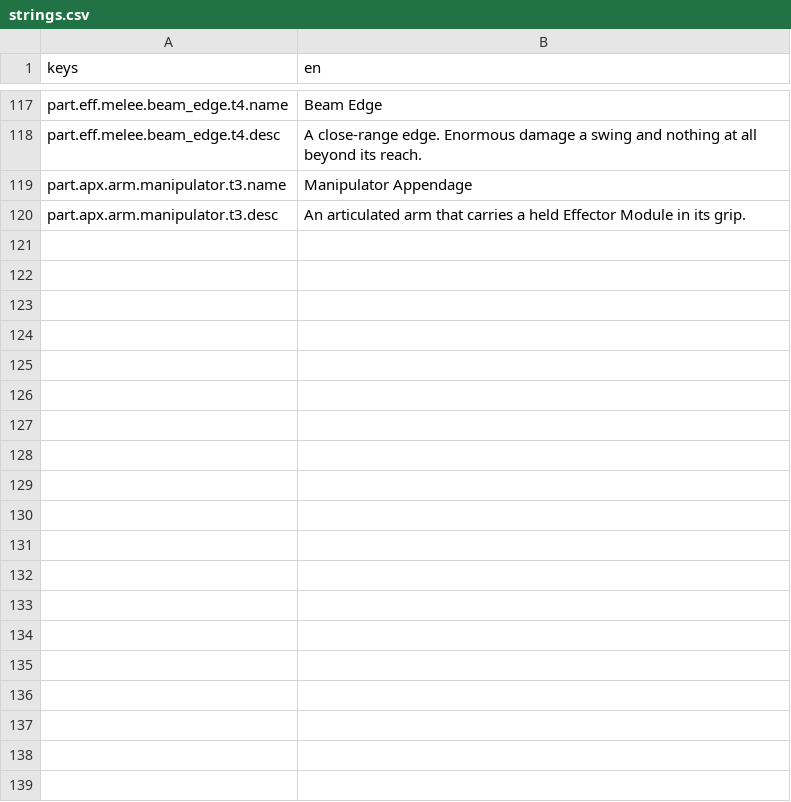
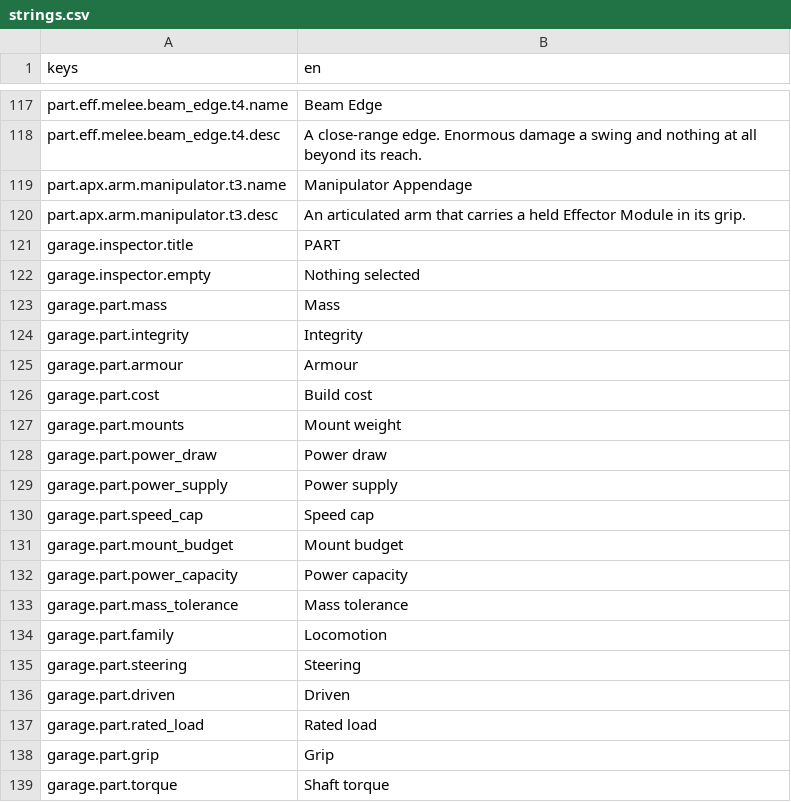
Before and after one commit to RobLobsta/project-syndicate, a CSV file: data/ui/strings.csv, drawn as a sheet; only a part is shown, gaps mark what is left out; the diff covers the shown part only; the diff names each change by its address in the sheet, - before the commit and + after, or states it on an @@ line.

```diff
--- a/data/ui/strings.csv
+++ b/data/ui/strings.csv
+row 121: garage.inspector.title | PART
+row 122: garage.inspector.empty | Nothing selected
+row 123: garage.part.mass | Mass
+row 124: garage.part.integrity | Integrity
+row 125: garage.part.armour | Armour
+row 126: garage.part.cost | Build cost
+row 127: garage.part.mounts | Mount weight
+row 128: garage.part.power_draw | Power draw
+row 129: garage.part.power_supply | Power supply
+row 130: garage.part.speed_cap | Speed cap
+row 131: garage.part.mount_budget | Mount budget
+row 132: garage.part.power_capacity | Power capacity
+row 133: garage.part.mass_tolerance | Mass tolerance
+row 134: garage.part.family | Locomotion
+row 135: garage.part.steering | Steering
+row 136: garage.part.driven | Driven
+row 137: garage.part.rated_load | Rated load
+row 138: garage.part.grip | Grip
+row 139: garage.part.torque | Shaft torque
```
Also changed, not shown: 38 added rows and 1 edited cell elsewhere in this file, 8 other files.
